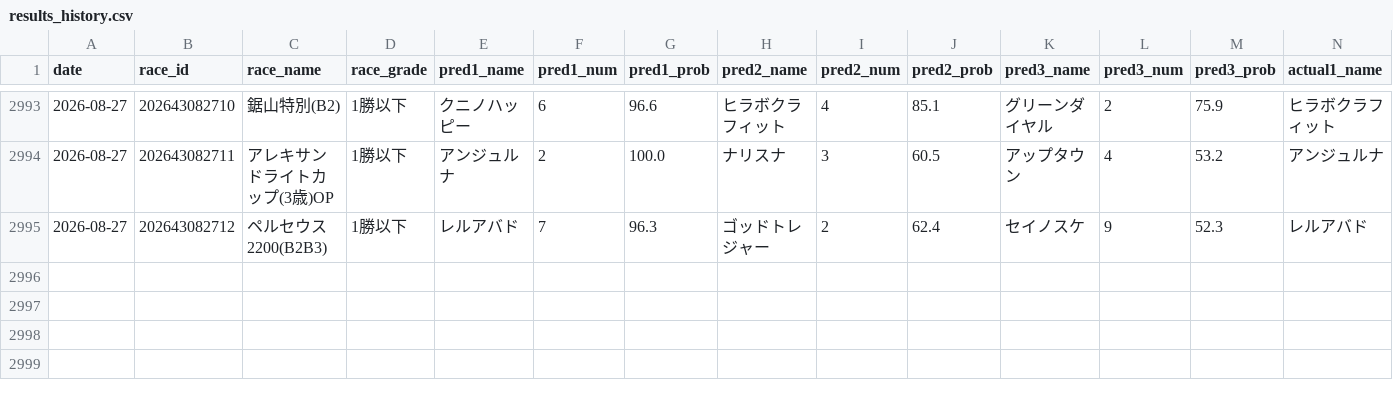
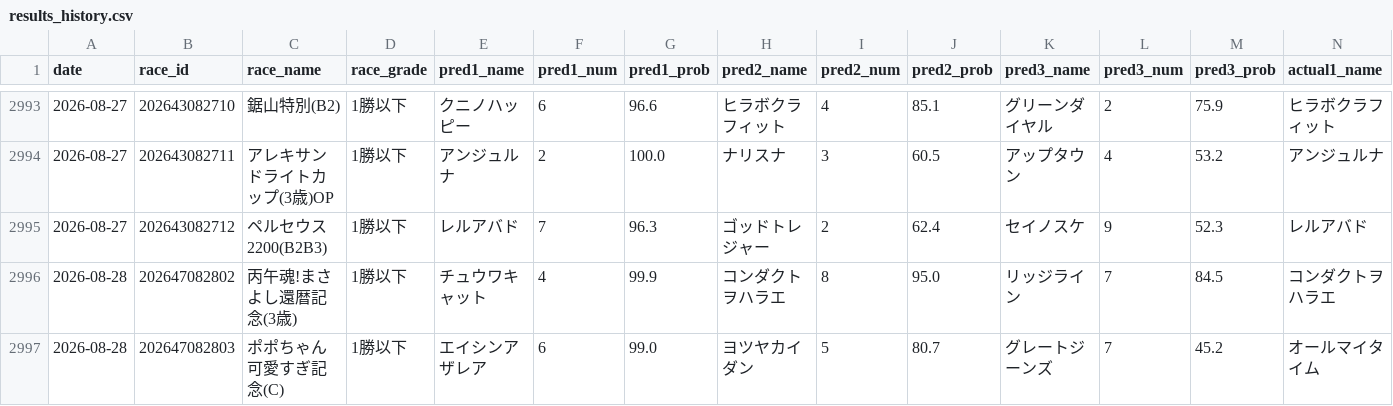
Before and after one commit to yssohrrs206038s-oss/keiba-nar, a CSV file: keiba_predictor/data/results_history.csv, drawn as a sheet; only a part is shown, gaps mark what is left out; rows hold the shown columns only; the diff names each change by its address in the sheet, - before the commit and + after, or states it on an @@ line.

```diff
--- a/keiba_predictor/data/results_history.csv
+++ b/keiba_predictor/data/results_history.csv
+row 2996: 2026-08-28 | 202647082802 | 丙午魂!まさよし還暦記念(3歳) | 1勝以下 | チュウワキャット | 4 | 99.9 | コンダクトヲハラエ | 8 | 95.0 | リッジライン | 7 | 84.5 | コンダクトヲハラエ
+row 2997: 2026-08-28 | 202647082803 | ポポちゃん可愛すぎ記念(C) | 1勝以下 | エイシンアザレア | 6 | 99.0 | ヨツヤカイダン | 5 | 80.7 | グレートジーンズ | 7 | 45.2 | オールマイタイム
```
